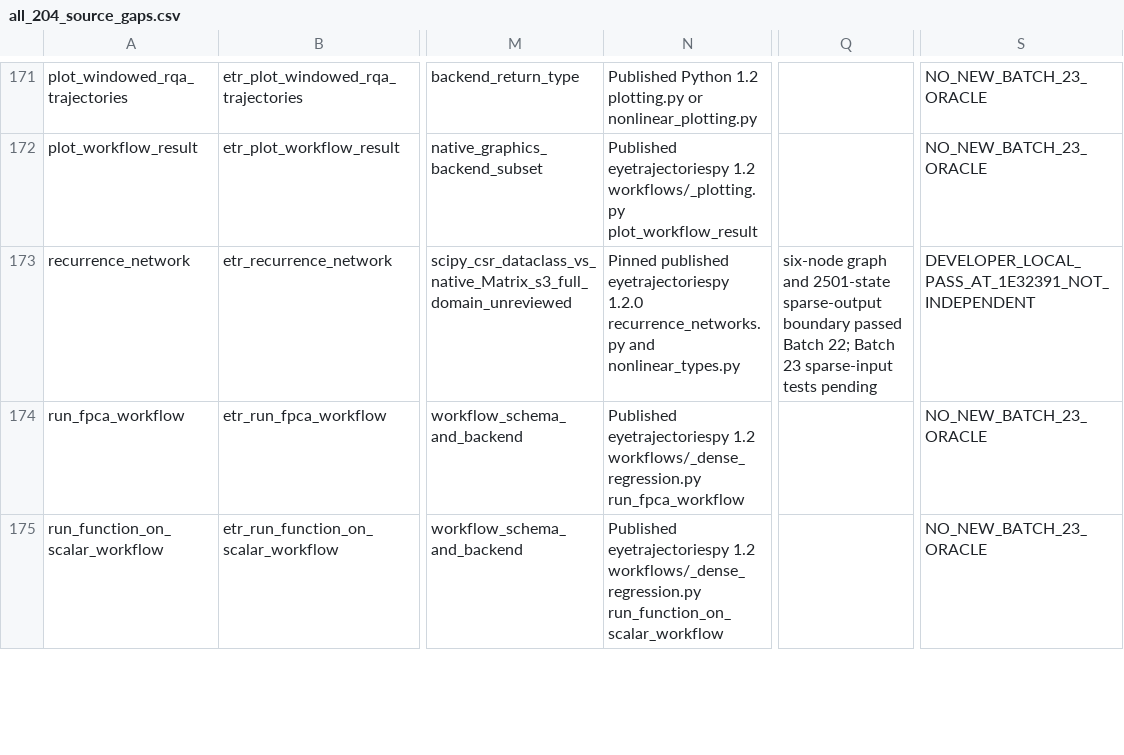
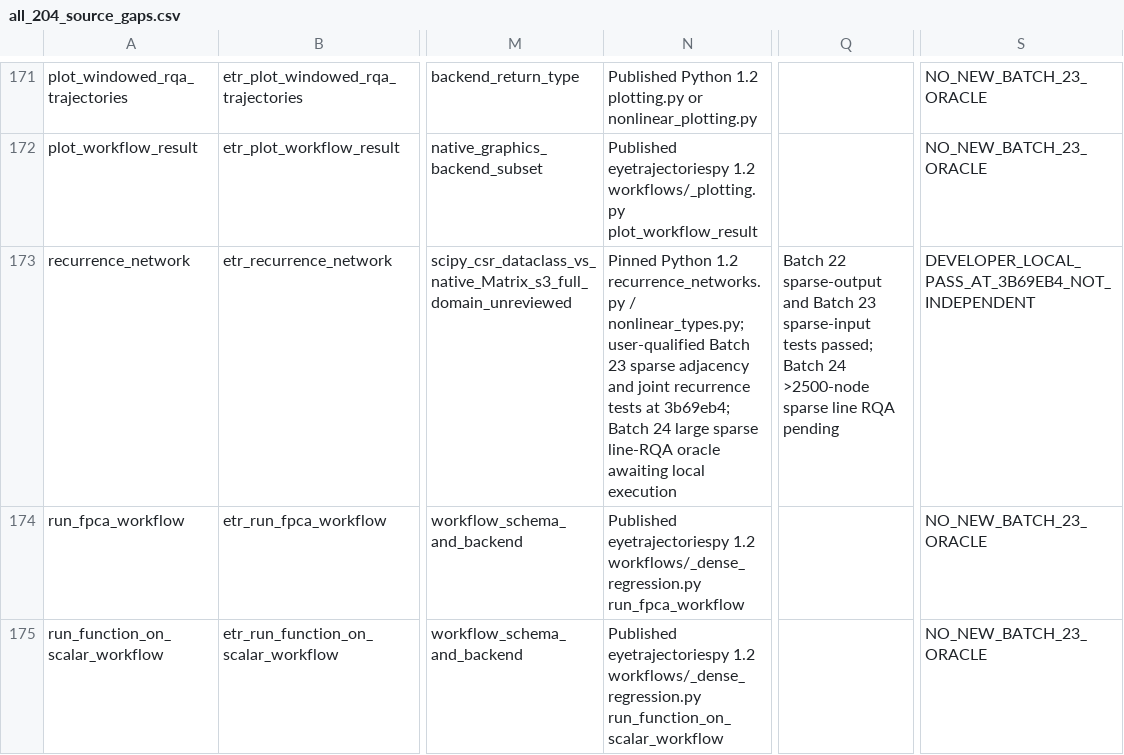
Before and after one commit to stefanosbalaskas/eyetrajectories, a CSV file: artifacts/native_source_contract_reaudit_20261106/all_204_source_gaps.csv, drawn as a sheet; only a part is shown, gaps mark what is left out; the diff names each change by its address in the sheet, - before the commit and + after, or states it on an @@ line.

Commit message:
Complete sparse RQA and zero-edge source compatibility

```diff
--- a/artifacts/native_source_contract_reaudit_20261106/all_204_source_gaps.csv
+++ b/artifacts/native_source_contract_reaudit_20261106/all_204_source_gaps.csv
-N173: Pinned published eyetrajectoriespy 1.2.0 recurrence_networks.py and nonlinear_types.py
+N173: Pinned Python 1.2 recurrence_networks.py / nonlinear_types.py; user-qualified Batch 23 sparse adjacency and joint recurrence tests at 3b69eb4; Batch 24 large sparse line-RQA oracle awaiting local execution
-Q173: six-node graph and 2501-state sparse-output boundary passed Batch 22; Batch 23 sparse-input tests pending
+Q173: Batch 22 sparse-output and Batch 23 sparse-input tests passed; Batch 24 >2500-node sparse line RQA pending
-S173: DEVELOPER_LOCAL_PASS_AT_1E32391_NOT_INDEPENDENT
+S173: DEVELOPER_LOCAL_PASS_AT_3B69EB4_NOT_INDEPENDENT
```
Also changed, not shown: inst/extdata/native_source_contract_gaps_stage22.csv, 13 other files.
